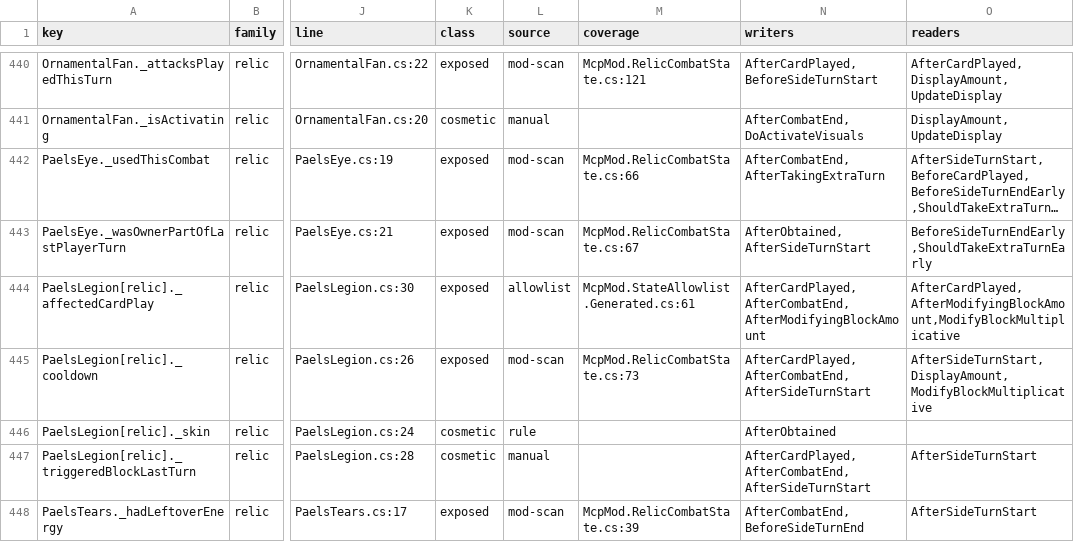
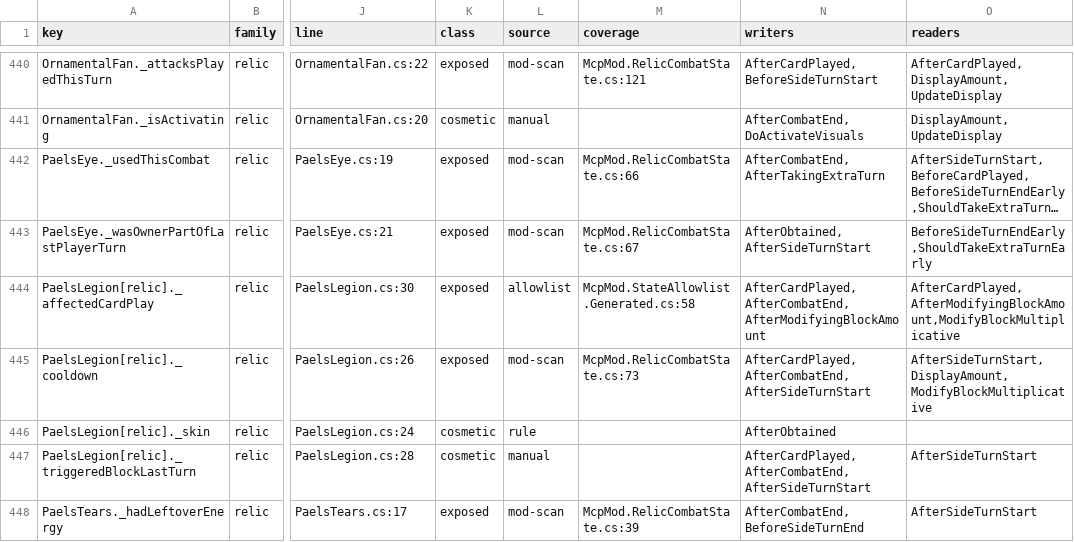
Before and after one commit to cat12079801/STS2MCP, a TSV file: docs/state-inventory-members.tsv, drawn as a sheet; only a part is shown, gaps mark what is left out; long unchanged cells end in …; the diff covers the shown part only; the diff names each change by its address in the sheet, - before the commit and + after, or states it on an @@ line.

```diff
--- a/docs/state-inventory-members.tsv
+++ b/docs/state-inventory-members.tsv
-M444 (coverage): McpMod.StateAllowlist.Generated.cs:61
+M444 (coverage): McpMod.StateAllowlist.Generated.cs:58
```
Also changed, not shown: 36 edited cells elsewhere in this file, 14 other files.
